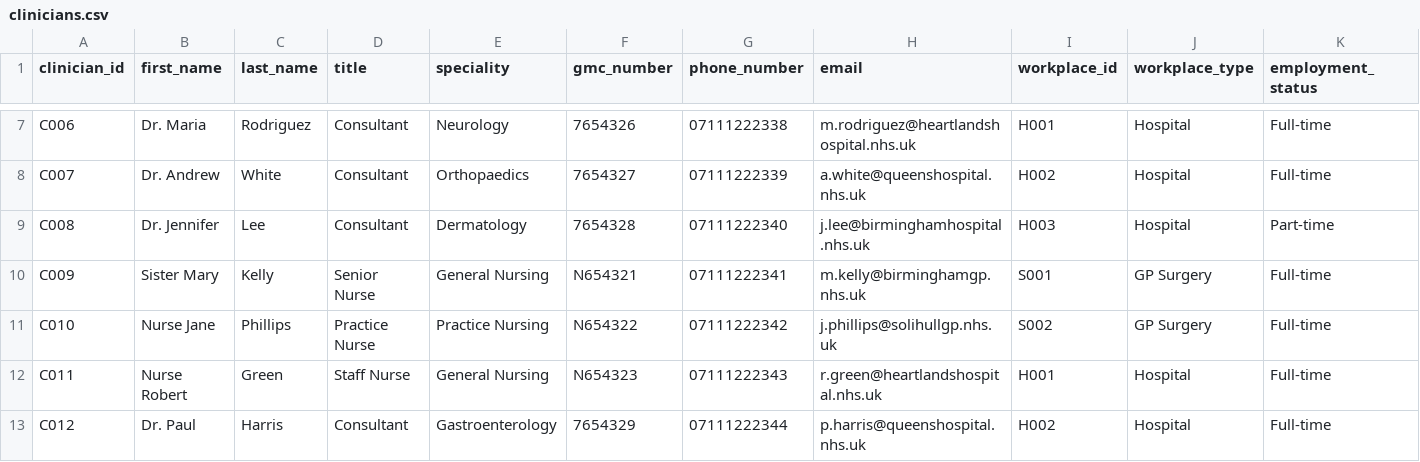
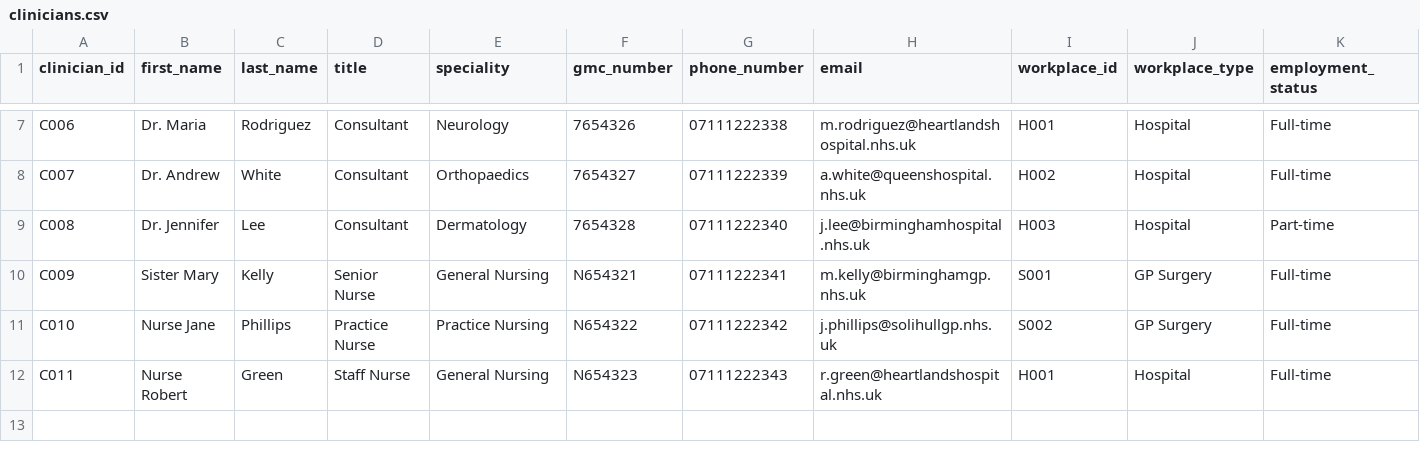
Before and after one commit to Ahmedteddev/Health-Care-Management-System-, a CSV file: src/data/clinicians.csv, drawn as a sheet; only a part is shown, gaps mark what is left out; rows hold the shown columns only; the diff names each change by its address in the sheet, - before the commit and + after, or states it on an @@ line.

```diff
--- a/src/data/clinicians.csv
+++ b/src/data/clinicians.csv
-row 13: C012 | Dr. Paul | Harris | Consultant | Gastroenterology | 7654329 | 07111222344 | p.harris@queenshospital.nhs.uk | H002 | Hospital | Full-time
```
Also changed, not shown: build/classes/data/appointments.csv, build/classes/data/clinicians.csv, 54 other files.
